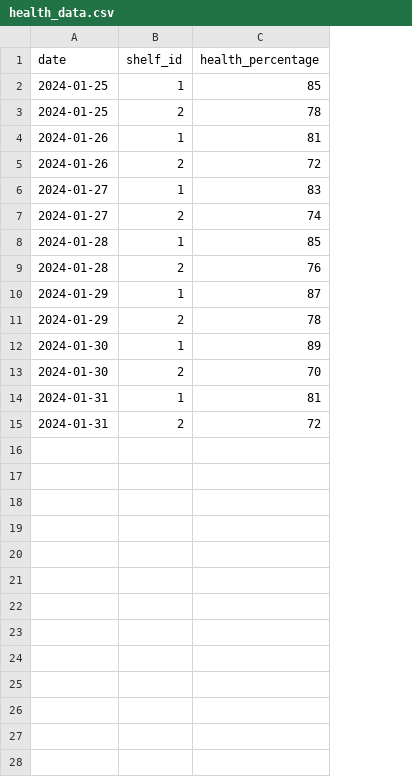
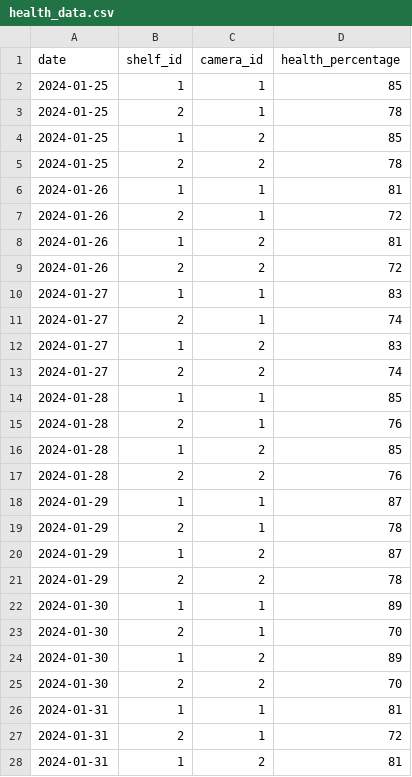
Before and after one commit to RahatIbnRafiq/VertAg, a CSV file: webapp/data/health_data.csv, drawn as a sheet; only a part is shown; addresses are those after the commit; the diff covers the shown part only; the diff names each change by its address in the sheet, - before the commit and + after, or states it on an @@ line.

Commit message:
dummy data with camera id and shelf id

```diff
--- a/webapp/data/health_data.csv
+++ b/webapp/data/health_data.csv
+column C (camera_id), rows 4-7: 2 | 2 | 1 | 1; rows 12-15: 2 | 2 | 1 | 1; rows 20-23: 2 | 2 | 1 | 1; rows 26-27: 1 | 1
+row 2: 2024-01-25 | 1 | 1 | 85
+row 3: 2024-01-25 | 2 | 1 | 78
+row 8: 2024-01-26 | 1 | 2 | 81
+row 9: 2024-01-26 | 2 | 2 | 72
+row 10: 2024-01-27 | 1 | 1 | 83
+row 11: 2024-01-27 | 2 | 1 | 74
+row 16: 2024-01-28 | 1 | 2 | 85
+row 17: 2024-01-28 | 2 | 2 | 76
+row 18: 2024-01-29 | 1 | 1 | 87
+row 19: 2024-01-29 | 2 | 1 | 78
+row 24: 2024-01-30 | 1 | 2 | 89
+row 25: 2024-01-30 | 2 | 2 | 70
+row 28: 2024-01-31 | 1 | 2 | 81
```
Also changed, not shown: 1 added row elsewhere in this file.
